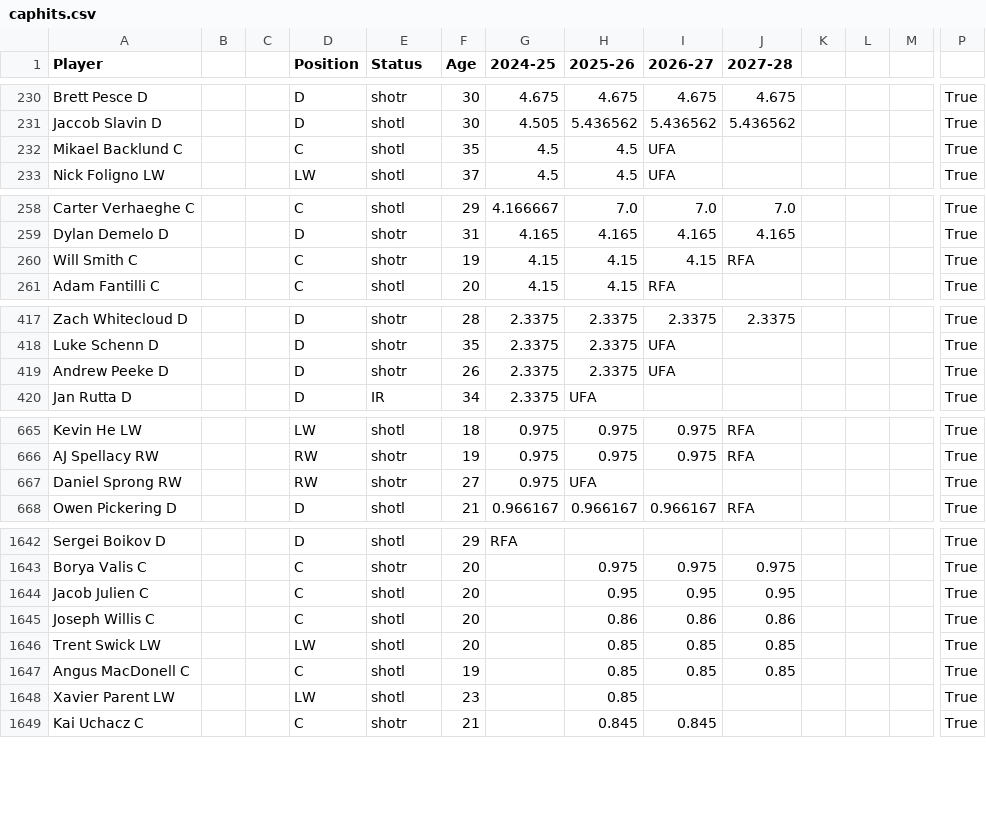
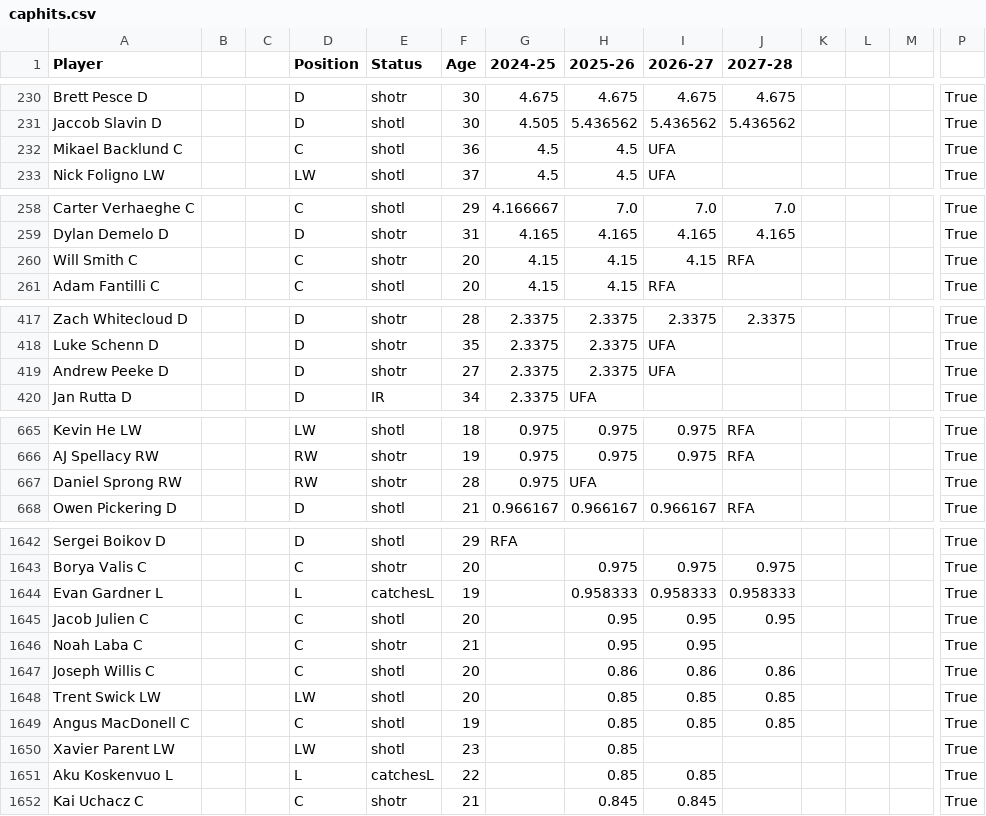
Before and after one commit to kww271/qBneK36JpdQetizHcQM7DMrCSz, a CSV file: caphits.csv, drawn as a sheet; only a part is shown, gaps mark what is left out; rows hold the shown columns only; the diff covers the shown part only; the diff names each change by its address in the sheet, - before the commit and + after, or states it on an @@ line.

Commit message:
Updated March 18, 2025 at 20:59

```diff
--- a/caphits.csv
+++ b/caphits.csv
-F232 (Age): 35
+F232 (Age): 36
-F260 (Age): 19
+F260 (Age): 20
-F419 (Age): 26
+F419 (Age): 27
-F667 (Age): 27
+F667 (Age): 28
+row 1644: Evan Gardner L |  |  | L | catchesL | 19 |  | 0.958333 | 0.958333 | 0.958333 |  |  |  | True
+row 1646: Noah Laba C |  |  | C | shotr | 21 |  | 0.95 | 0.95 |  |  |  |  | True
+row 1651: Aku Koskenvuo L |  |  | L | catchesL | 22 |  | 0.85 | 0.85 |  |  |  |  | True
```
Also changed, not shown: 7 edited cells elsewhere in this file.
